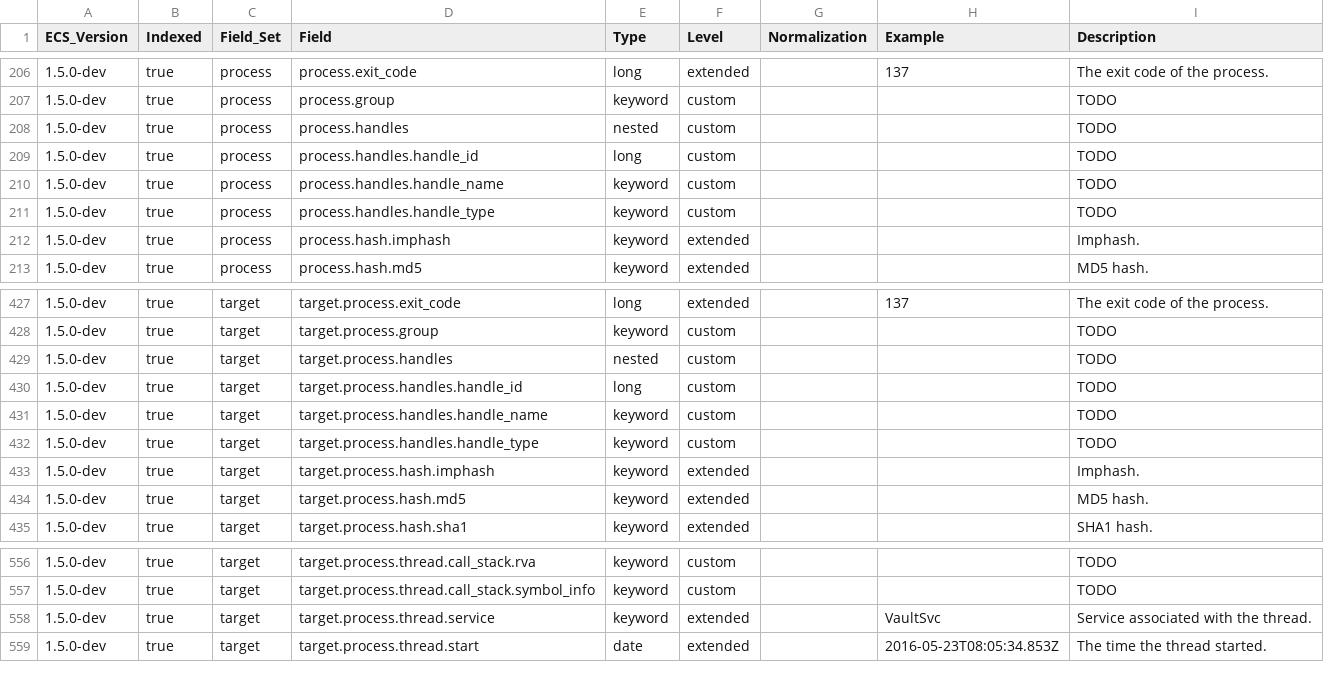
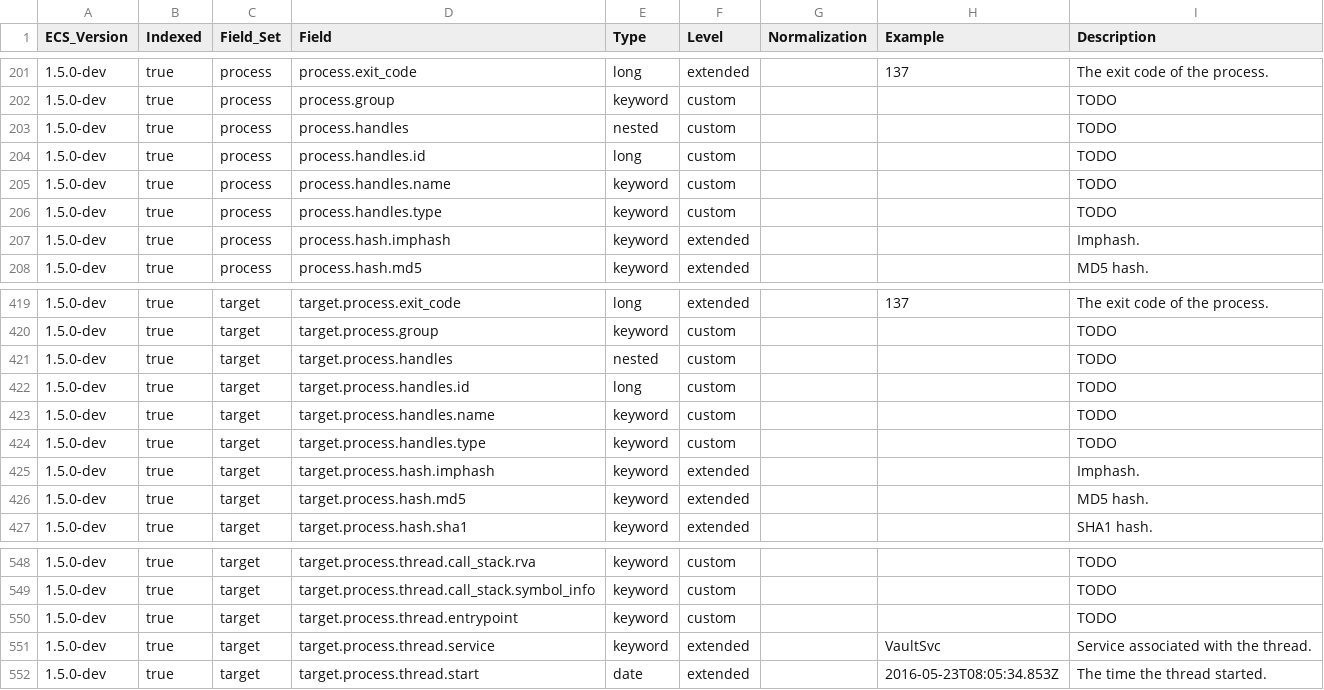
Before and after one commit to elastic/endpoint-package, a CSV file: generated/csv/fields.csv, drawn as a sheet; only a part is shown, gaps mark what is left out; the diff covers the shown part only.

```diff
--- a/generated/csv/fields.csv
+++ b/generated/csv/fields.csv
@@ -208,5 +203,5 @@ ECS_Version,Indexed,Field_Set,Field,Type,Level,Normalization,Example,Description
 1.5.0-dev,true,process,process.handles,nested,custom,,,TODO
-1.5.0-dev,true,process,process.handles.handle_id,long,custom,,,TODO
-1.5.0-dev,true,process,process.handles.handle_name,keyword,custom,,,TODO
-1.5.0-dev,true,process,process.handles.handle_type,keyword,custom,,,TODO
+1.5.0-dev,true,process,process.handles.id,long,custom,,,TODO
+1.5.0-dev,true,process,process.handles.name,keyword,custom,,,TODO
+1.5.0-dev,true,process,process.handles.type,keyword,custom,,,TODO
 1.5.0-dev,true,process,process.hash.imphash,keyword,extended,,,Imphash.
@@ -429,5 +421,5 @@ ECS_Version,Indexed,Field_Set,Field,Type,Level,Normalization,Example,Description
 1.5.0-dev,true,target,target.process.handles,nested,custom,,,TODO
-1.5.0-dev,true,target,target.process.handles.handle_id,long,custom,,,TODO
-1.5.0-dev,true,target,target.process.handles.handle_name,keyword,custom,,,TODO
-1.5.0-dev,true,target,target.process.handles.handle_type,keyword,custom,,,TODO
+1.5.0-dev,true,target,target.process.handles.id,long,custom,,,TODO
+1.5.0-dev,true,target,target.process.handles.name,keyword,custom,,,TODO
+1.5.0-dev,true,target,target.process.handles.type,keyword,custom,,,TODO
 1.5.0-dev,true,target,target.process.hash.imphash,keyword,extended,,,Imphash.
@@ -557,2 +549,3 @@ ECS_Version,Indexed,Field_Set,Field,Type,Level,Normalization,Example,Description
 1.5.0-dev,true,target,target.process.thread.call_stack.symbol_info,keyword,custom,,,TODO
+1.5.0-dev,true,target,target.process.thread.entrypoint,keyword,custom,,,TODO
 1.5.0-dev,true,target,target.process.thread.service,keyword,extended,,VaultSvc,Service associated with the thread.
```
Also changed, not shown: 1 added row, 13 removed rows and 4 edited cells elsewhere in this file, 5 other files.
